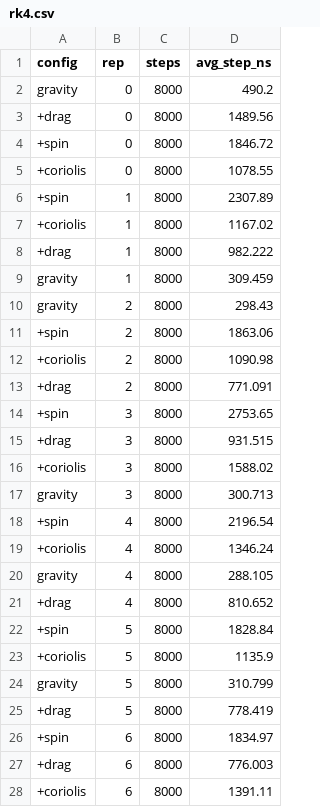
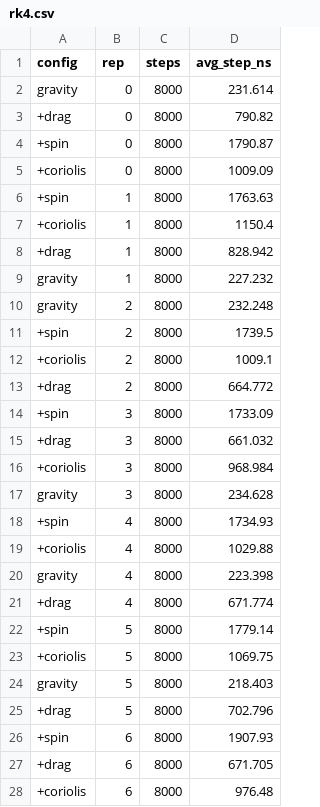
Before and after one commit to admtrv/BulletEngine, a CSV file: samples/cost-comparison/data/rk4.csv, drawn as a sheet; only a part is shown; the diff covers the shown part only.

```diff
--- a/samples/cost-comparison/data/rk4.csv
+++ b/samples/cost-comparison/data/rk4.csv
@@ -1,28 +1,28 @@
 config,rep,steps,avg_step_ns
-gravity,0,8000,490.2
-+drag,0,8000,1489.56
-+spin,0,8000,1846.72
-+coriolis,0,8000,1078.55
-+spin,1,8000,2307.89
-+coriolis,1,8000,1167.02
-+drag,1,8000,982.222
-gravity,1,8000,309.459
-gravity,2,8000,298.43
-+spin,2,8000,1863.06
-+coriolis,2,8000,1090.98
-+drag,2,8000,771.091
-+spin,3,8000,2753.65
-+drag,3,8000,931.515
-+coriolis,3,8000,1588.02
-gravity,3,8000,300.713
-+spin,4,8000,2196.54
-+coriolis,4,8000,1346.24
-gravity,4,8000,288.105
-+drag,4,8000,810.652
-+spin,5,8000,1828.84
-+coriolis,5,8000,1135.9
-gravity,5,8000,310.799
-+drag,5,8000,778.419
-+spin,6,8000,1834.97
-+drag,6,8000,776.003
-+coriolis,6,8000,1391.11
+gravity,0,8000,231.614
++drag,0,8000,790.82
++spin,0,8000,1790.87
++coriolis,0,8000,1009.09
++spin,1,8000,1763.63
++coriolis,1,8000,1150.4
++drag,1,8000,828.942
+gravity,1,8000,227.232
+gravity,2,8000,232.248
++spin,2,8000,1739.5
++coriolis,2,8000,1009.1
++drag,2,8000,664.772
++spin,3,8000,1733.09
++drag,3,8000,661.032
++coriolis,3,8000,968.984
+gravity,3,8000,234.628
++spin,4,8000,1734.93
++coriolis,4,8000,1029.88
+gravity,4,8000,223.398
++drag,4,8000,671.774
++spin,5,8000,1779.14
++coriolis,5,8000,1069.75
+gravity,5,8000,218.403
++drag,5,8000,702.796
++spin,6,8000,1907.93
++drag,6,8000,671.705
++coriolis,6,8000,976.48
```
Also changed, not shown: 9 edited cells elsewhere in this file, samples/integrator-comparison/data/time.csv, 3 other files.
